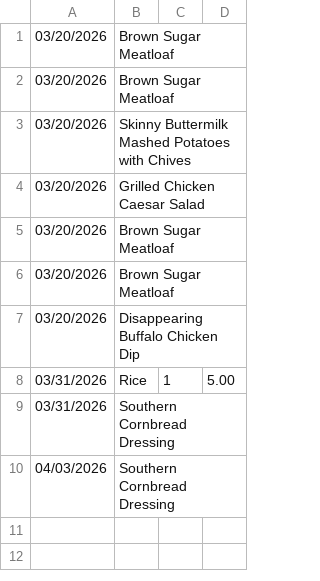
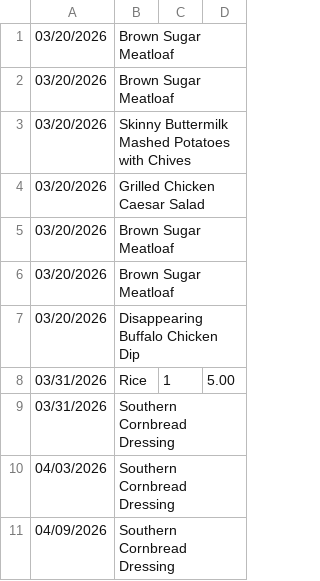
Before and after one commit to Dwaung/CS690-FinalProject, a CSV file: Mealplan/tracker.csv, drawn as a sheet; the diff names each change by its address in the sheet, - before the commit and + after, or states it on an @@ line.

```diff
--- a/Mealplan/tracker.csv
+++ b/Mealplan/tracker.csv
+row 11: 04/09/2026 | Southern Cornbread Dressing
```
Also changed, not shown: Mealplan/inventory.csv, 1 other file.
